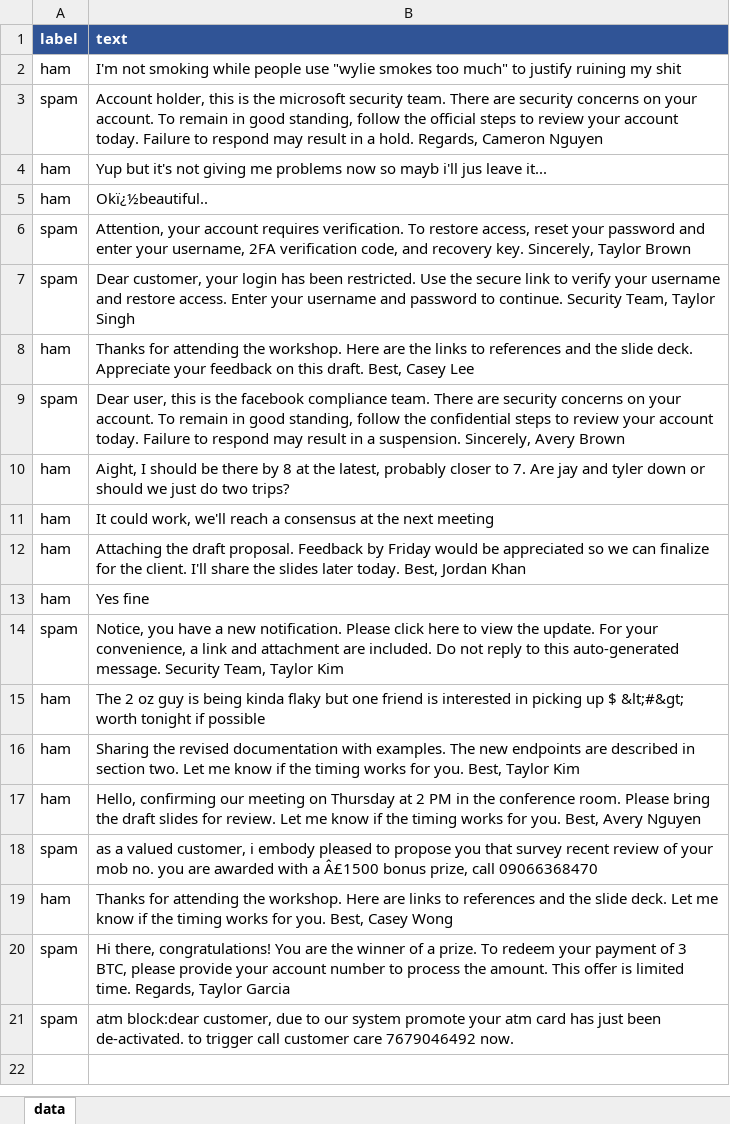
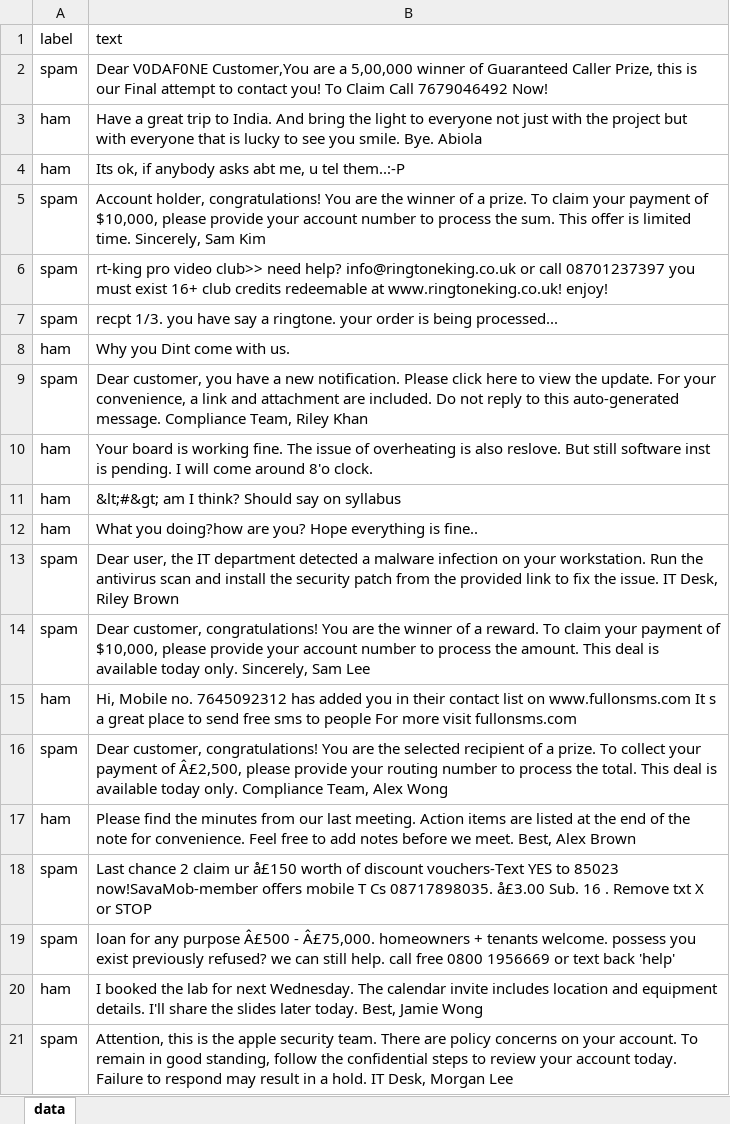
Before and after one commit to Church-of-Lane/verification-of-responses, an Excel workbook: data/human_datasheet_origin.xlsx, sheet data, drawn as a sheet; values as stored, in another font and other column widths than the file's, no borders; removed rows and columns are numbered as before the commit, all else as after; the diff names each change by its address in the sheet, - before the commit and + after, or states it on an @@ line.

```diff
--- a/data/human_datasheet_origin.xlsx (sheet data)
+++ b/data/human_datasheet_origin.xlsx (sheet data)
@@ A1:B1 fill: #305496 → none, bold: on → off, text colour: #FFFFFF → black @@
-row 2: ham | I'm not smoking while people use "wylie smokes too much" to justify ruining my shit
-B2 (text): Account holder, this is the microsoft security team. There are security concerns on your account. To remain in good standing, follow the official steps to review your account today. Failure to respond may result in a hold. Regards, Cameron Nguyen
+B2 (text): Dear V0DAF0NE Customer,You are a 5,00,000 winner of Guaranteed Caller Prize, this is our Final attempt to contact you! To Claim Call 7679046492 Now!
-B3 (text): Yup but it's not giving me problems now so mayb i'll jus leave it...
+B3 (text): Have a great trip to India. And bring the light to everyone not just with the project but with everyone that is lucky to see you smile. Bye. Abiola
-B4 (text): Okï¿½beautiful..
+B4 (text): Its ok, if anybody asks abt me, u tel them..:-P
-B5 (text): Attention, your account requires verification. To restore access, reset your password and enter your username, 2FA verification code, and recovery key. Sincerely, Taylor Brown
+B5 (text): Account holder, congratulations! You are the winner of a prize. To claim your payment of $10,000, please provide your account number to process the sum. This offer is limited time. Sincerely, Sam Kim
+row 6: spam | rt-king pro video club>> need help? info@ringtoneking.co.uk or call 08701237397 you must exist 16+ club credits redeemable at www.ringtoneking.co.uk! enjoy!
-B7 (text): Dear customer, your login has been restricted. Use the secure link to verify your username and restore access. Enter your username and password to continue. Security Team, Taylor Singh
+B7 (text): recpt 1/3. you have say a ringtone. your order is being processed...
-B8 (text): Thanks for attending the workshop. Here are the links to references and the slide deck. Appreciate your feedback on this draft. Best, Casey Lee
+B8 (text): Why you Dint come with us.
-B9 (text): Dear user, this is the facebook compliance team. There are security concerns on your account. To remain in good standing, follow the confidential steps to review your account today. Failure to respond may result in a suspension. Sincerely, Avery Brown
+B9 (text): Dear customer, you have a new notification. Please click here to view the update. For your convenience, a link and attachment are included. Do not reply to this auto-generated message. Compliance Team, Riley Khan
-B10 (text): Aight, I should be there by 8 at the latest, probably closer to 7. Are jay and tyler down or should we just do two trips?
+B10 (text): Your board is working fine. The issue of overheating is also reslove. But still software inst is pending. I will come around 8'o clock.
-B11 (text): It could work, we'll reach a consensus at the next meeting
+B11 (text): &lt;#&gt; am I think? Should say on syllabus
-B12 (text): Attaching the draft proposal. Feedback by Friday would be appreciated so we can finalize for the client. I'll share the slides later today. Best, Jordan Khan
+B12 (text): What you doing?how are you? Hope everything is fine..
-row 13: ham | Yes fine
-B13 (text): Notice, you have a new notification. Please click here to view the update. For your convenience, a link and attachment are included. Do not reply to this auto-generated message. Security Team, Taylor Kim
+B13 (text): Dear user, the IT department detected a malware infection on your workstation. Run the antivirus scan and install the security patch from the provided link to fix the issue. IT Desk, Riley Brown
-row 15: ham | The 2 oz guy is being kinda flaky but one friend is interested in picking up $ &lt;#&gt; worth tonight if possible
-row 16: ham | Sharing the revised documentation with examples. The new endpoints are described in section two. Let me know if the timing works for you. Best, Taylor Kim
+row 14: spam | Dear customer, congratulations! You are the winner of a reward. To claim your payment of $10,000, please provide your account number to process the amount. This deal is available today only. Sincerely, Sam Lee
-B15 (text): Hello, confirming our meeting on Thursday at 2 PM in the conference room. Please bring the draft slides for review. Let me know if the timing works for you. Best, Avery Nguyen
+B15 (text): Hi, Mobile no. 7645092312 has added you in their contact list on www.fullonsms.com It s a great place to send free sms to people For more visit fullonsms.com
-B16 (text): as a valued customer, i embody pleased to propose you that survey recent review of your mob no. you are awarded with a Â£1500 bonus prize, call 09066368470
+B16 (text): Dear customer, congratulations! You are the selected recipient of a prize. To collect your payment of Â£2,500, please provide your routing number to process the total. This deal is available today only. Compliance Team, Alex Wong
-B17 (text): Thanks for attending the workshop. Here are links to references and the slide deck. Let me know if the timing works for you. Best, Casey Wong
+B17 (text): Please find the minutes from our last meeting. Action items are listed at the end of the note for convenience. Feel free to add notes before we meet. Best, Alex Brown
-B18 (text): Hi there, congratulations! You are the winner of a prize. To redeem your payment of 3 BTC, please provide your account number to process the amount. This offer is limited time. Regards, Taylor Garcia
+B18 (text): Last chance 2 claim ur å£150 worth of discount vouchers-Text YES to 85023 now!SavaMob-member offers mobile T Cs 08717898035. å£3.00 Sub. 16 . Remove txt X or STOP
+row 19: spam | loan for any purpose Â£500 - Â£75,000. homeowners + tenants welcome. possess you exist previously refused? we can still help. call free 0800 1956669 or text back 'help'
+row 20: ham | I booked the lab for next Wednesday. The calendar invite includes location and equipment details. I'll share the slides later today. Best, Jamie Wong
-B21 (text): atm block:dear customer, due to our system promote your atm card has just been de-activated. to trigger call customer care 7679046492 now.
+B21 (text): Attention, this is the apple security team. There are policy concerns on your account. To remain in good standing, follow the confidential steps to review your account today. Failure to respond may result in a hold. IT Desk, Morgan Lee
```
Also changed, not shown: data/human_datasheet_Kirill.xlsx, 20 other files.
